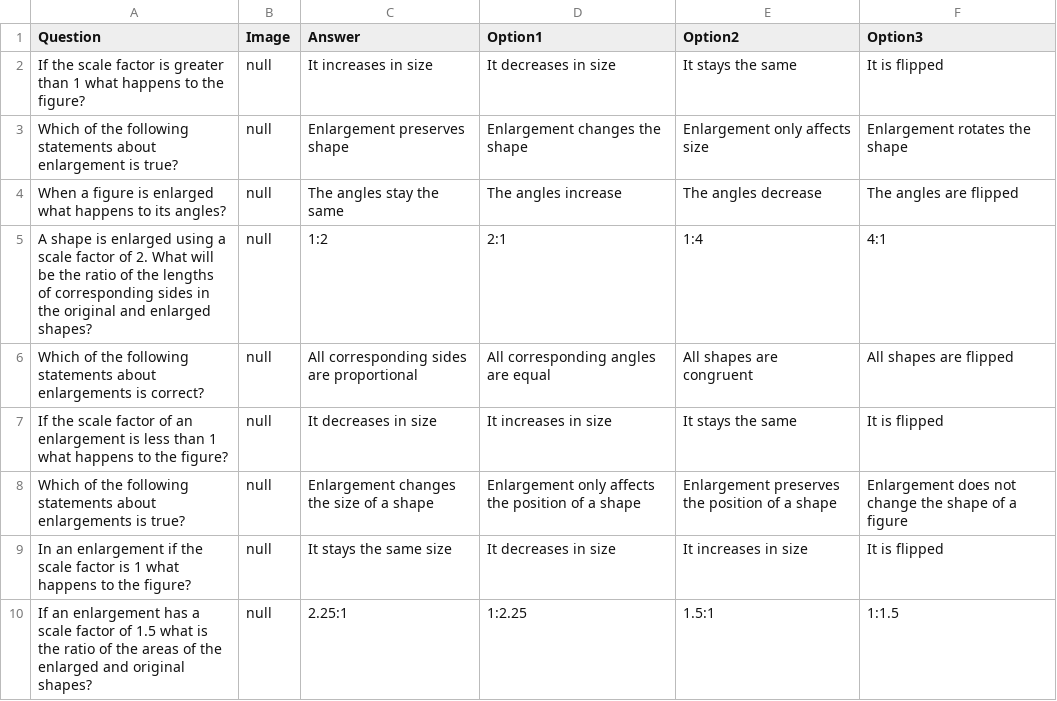
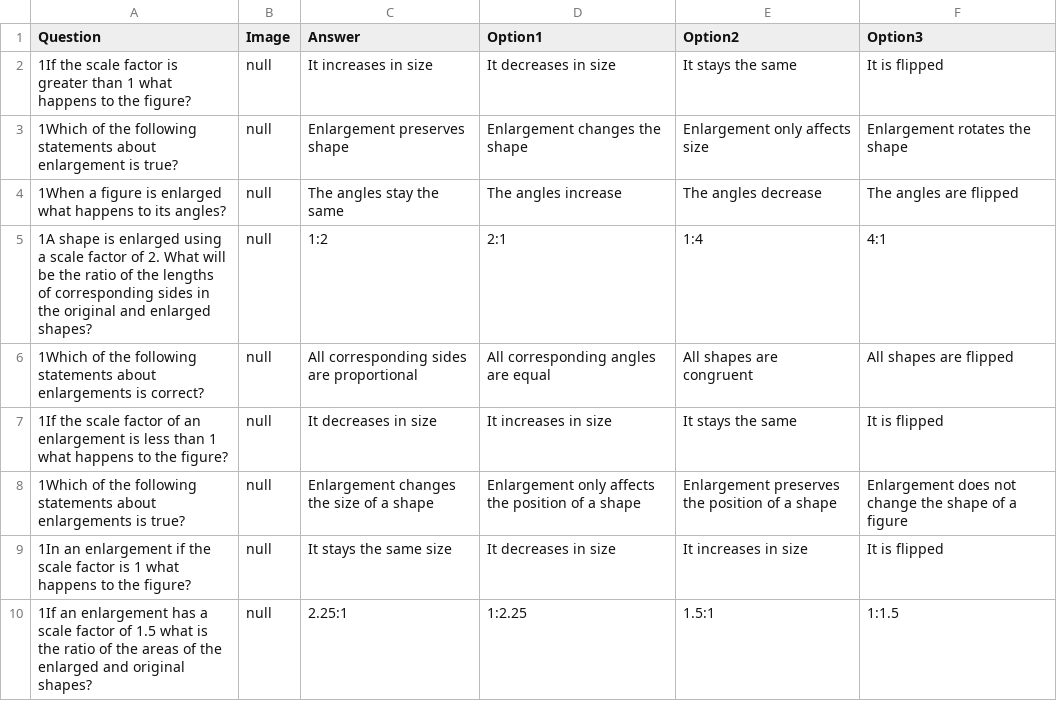
Before and after one commit to deepfriedslipper/RasperMaths, a CSV file: lesson/enlargement/easy_multiple_choice.csv, drawn as a sheet; only a part is shown; the diff covers the shown part only.

```diff
--- a/lesson/enlargement/easy_multiple_choice.csv
+++ b/lesson/enlargement/easy_multiple_choice.csv
@@ -1,10 +1,10 @@
 Question,Image,Answer,Option1,Option2,Option3
-If the scale factor is greater than 1 what happens to the figure?,null,It increases in size,It decreases in size,It stays the same,It is flipped
-Which of the following statements about enlargement is true?,null,Enlargement preserves shape,Enlargement changes the shape,Enlargement only affects size,Enlargement rotates the shape
-When a figure is enlarged what happens to its angles?,null,The angles stay the same,The angles increase,The angles decrease,The angles are flipped
-A shape is enlarged using a scale factor of 2. What will be the ratio of the lengths of corresponding sides in the original and enlarged shapes?,null,1:2,2:1,1:4,4:1
-Which of the following statements about enlargements is correct?,null,All corresponding sides are proportional,All corresponding angles are equal,All shapes are congruent,All shapes are flipped
-If the scale factor of an enlargement is less than 1 what happens to the figure?,null,It decreases in size,It increases in size,It stays the same,It is flipped
-Which of the following statements about enlargements is true?,null,Enlargement changes the size of a shape,Enlargement only affects the position of a shape,Enlargement preserves the position of a shape,Enlargement does not change the shape of a figure
-In an enlargement if the scale factor is 1 what happens to the figure?,null,It stays the same size,It decreases in size,It increases in size,It is flipped
-If an enlargement has a scale factor of 1.5 what is the ratio of the areas of the enlarged and original shapes?,null,2.25:1,1:2.25,1.5:1,1:1.5
+1If the scale factor is greater than 1 what happens to the figure?,null,It increases in size,It decreases in size,It stays the same,It is flipped
+1Which of the following statements about enlargement is true?,null,Enlargement preserves shape,Enlargement changes the shape,Enlargement only affects size,Enlargement rotates the shape
+1When a figure is enlarged what happens to its angles?,null,The angles stay the same,The angles increase,The angles decrease,The angles are flipped
+1A shape is enlarged using a scale factor of 2. What will be the ratio of the lengths of corresponding sides in the original and enlarged shapes?,null,1:2,2:1,1:4,4:1
+1Which of the following statements about enlargements is correct?,null,All corresponding sides are proportional,All corresponding angles are equal,All shapes are congruent,All shapes are flipped
+1If the scale factor of an enlargement is less than 1 what happens to the figure?,null,It decreases in size,It increases in size,It stays the same,It is flipped
+1Which of the following statements about enlargements is true?,null,Enlargement changes the size of a shape,Enlargement only affects the position of a shape,Enlargement preserves the position of a shape,Enlargement does not change the shape of a figure
+1In an enlargement if the scale factor is 1 what happens to the figure?,null,It stays the same size,It decreases in size,It increases in size,It is flipped
+1If an enlargement has a scale factor of 1.5 what is the ratio of the areas of the enlarged and original shapes?,null,2.25:1,1:2.25,1.5:1,1:1.5
```
Also changed, not shown: 9 edited cells elsewhere in this file, 2 other files.
